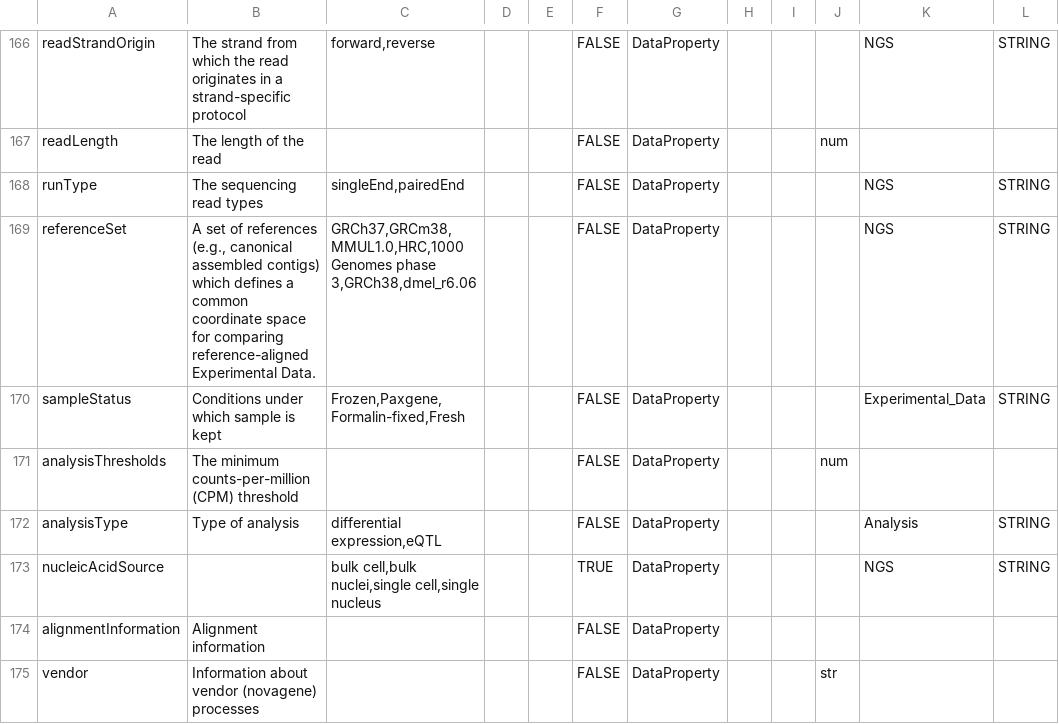
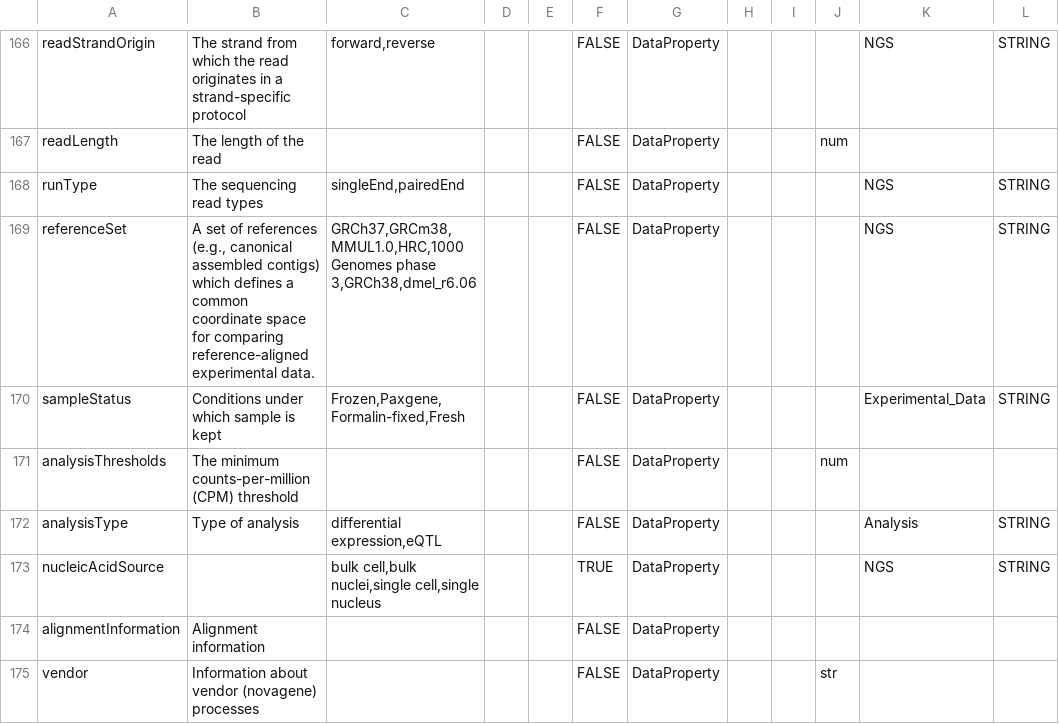
Before and after one commit to VEOIBD/data_models, a CSV file: veoibd.data.model.csv, drawn as a sheet; only a part is shown, gaps mark what is left out.

Commit message:
Update veoibd.data.model.csv

```diff
--- a/veoibd.data.model.csv
+++ b/veoibd.data.model.csv
@@ -168,3 +168,3 @@ readLength,The length of the read,,,,FALSE,DataProperty,,,num,,
 runType,The sequencing read types,"singleEnd,pairedEnd",,,FALSE,DataProperty,,,,NGS,STRING
-referenceSet,"A set of references (e.g., canonical assembled contigs) which defines a common coordinate space for comparing reference-aligned Experimental Data.","GRCh37,GRCm38,MMUL1.0,HRC,1000 Genomes phase 3,GRCh38,dmel_r6.06",,,FALSE,DataProperty,,,,NGS,STRING
+referenceSet,"A set of references (e.g., canonical assembled contigs) which defines a common coordinate space for comparing reference-aligned experimental data.","GRCh37,GRCm38,MMUL1.0,HRC,1000 Genomes phase 3,GRCh38,dmel_r6.06",,,FALSE,DataProperty,,,,NGS,STRING
 sampleStatus,Conditions under which sample is kept,"Frozen,Paxgene,Formalin-fixed,Fresh",,,FALSE,DataProperty,,,,Experimental_Data,STRING
```
